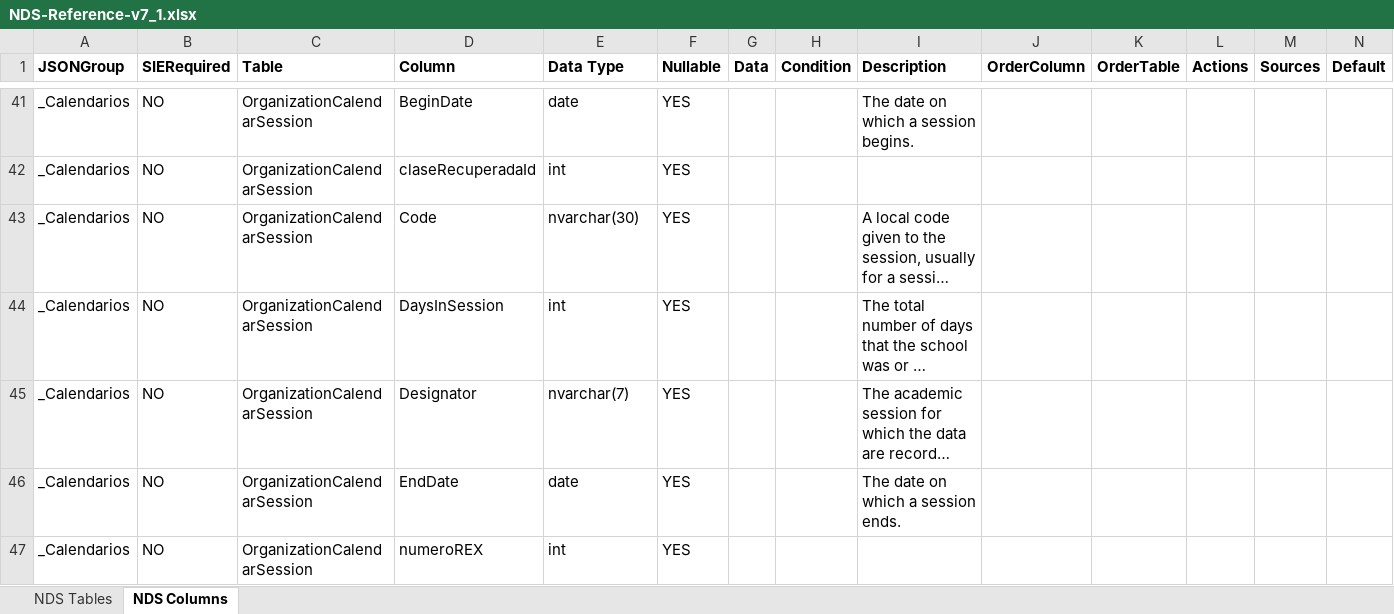
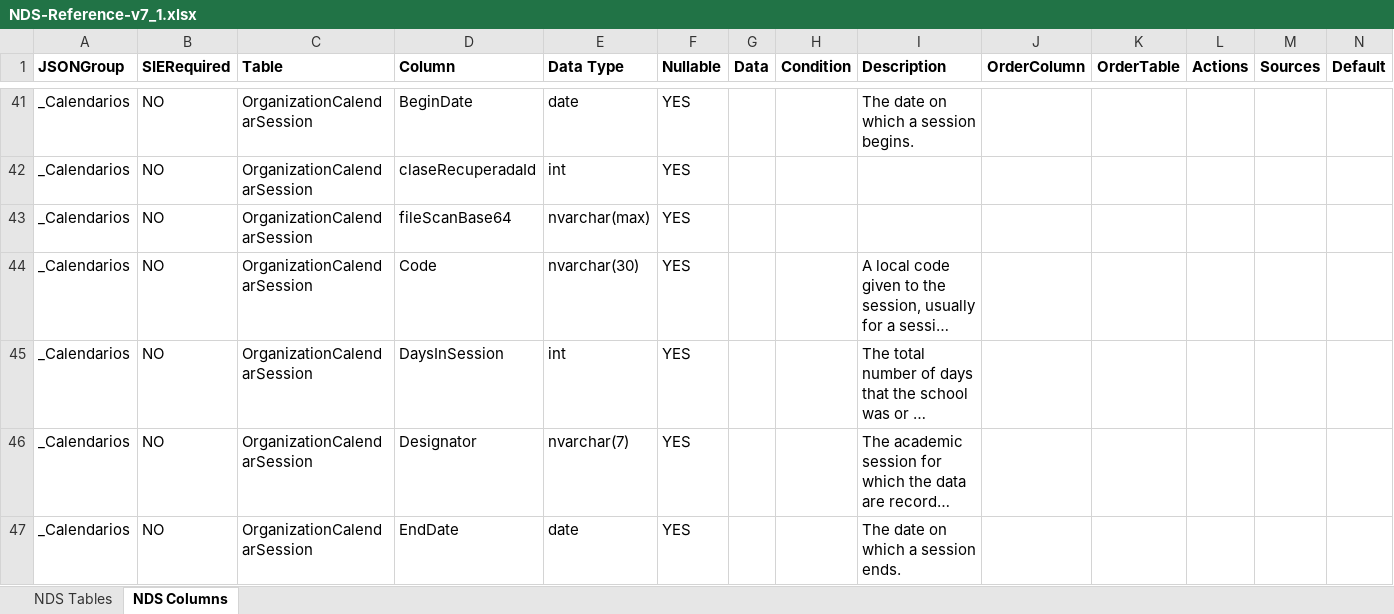
Before and after one commit to Admin-EDE/DockerEdeCode, an Excel workbook: ede/ede/NDS-Reference-v7_1.xlsx, sheet NDS Columns, drawn as a sheet; only a part is shown, gaps mark what is left out; the shorter side is filled out with more unchanged rows; long unchanged cells end in …; values as stored, in another font and other column widths than the file's, no borders; rows hold the shown columns only; the diff names each change by its address in the sheet, - before the commit and + after, or states it on an @@ line.

```diff
--- a/ede/ede/NDS-Reference-v7_1.xlsx (sheet NDS Columns)
+++ b/ede/ede/NDS-Reference-v7_1.xlsx (sheet NDS Columns)
+row 43: _Calendarios | NO | OrganizationCalendarSession | fileScanBase64 | nvarchar(max) | YES
```
Also changed, not shown: 1 other file.
